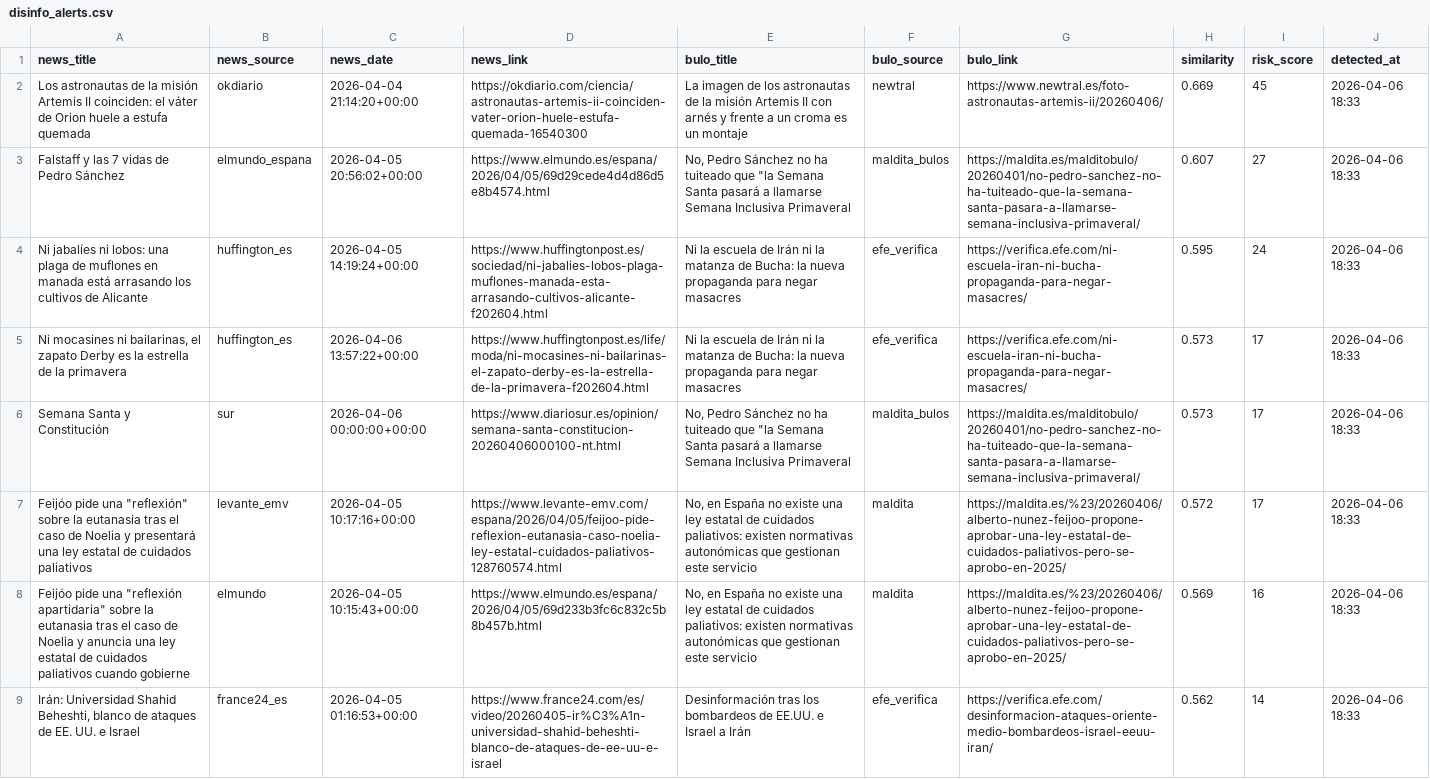
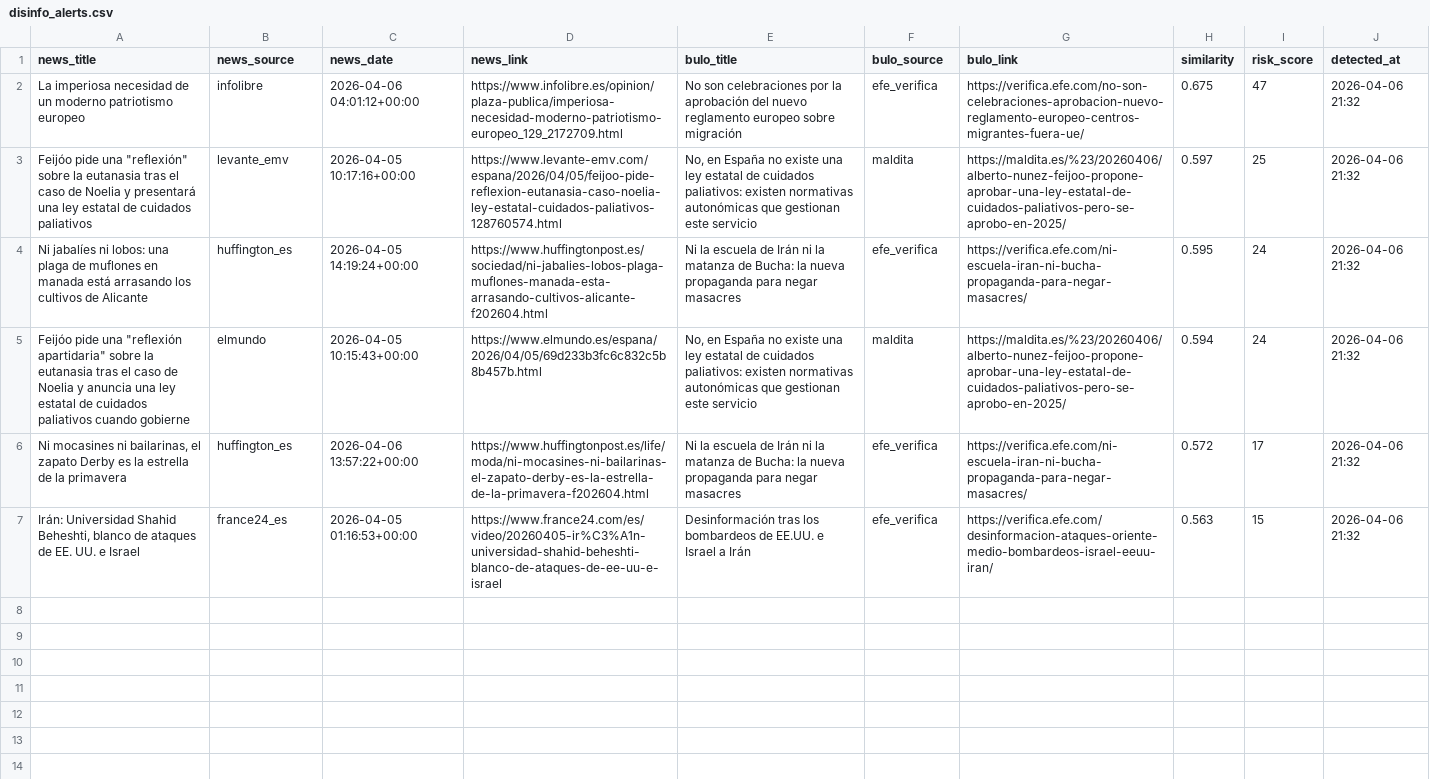
Before and after one commit to mcasrom/SIEG-Politica-Nacional-, a CSV file: data/export/nr/disinfo_alerts.csv, drawn as a sheet; removed rows and columns are numbered as before the commit, all else as after; the diff names each change by its address in the sheet, - before the commit and + after, or states it on an @@ line.

Commit message:
data: update export 2026-04-07 00:03

```diff
--- a/data/export/nr/disinfo_alerts.csv
+++ b/data/export/nr/disinfo_alerts.csv
-row 2: Los astronautas de la misión Artemis II coinciden: el váter de Orion huele a estufa quemada | okdiario | 2026-04-04 21:14:20+00:00 | https://okdiario.com/ciencia/astronautas-artemis-ii-coinciden-vater-orion-huele-estufa-quemada-16540300 | La imagen de los astronautas de la misión Artemis II con arnés y frente a un croma es un montaje | newtral | https://www.newtral.es/foto-astronautas-artemis-ii/20260406/ | 0.669 | 45 | 2026-04-06 18:33
-row 3: Falstaff y las 7 vidas de Pedro Sánchez | elmundo_espana | 2026-04-05 20:56:02+00:00 | https://www.elmundo.es/espana/2026/04/05/69d29cede4d4d86d5e8b4574.html | No, Pedro Sánchez no ha tuiteado que "la Semana Santa pasará a llamarse Semana Inclusiva Primaveral | maldita_bulos | https://maldita.es/malditobulo/20260401/no-pedro-sanchez-no-ha-tuiteado-que-la-semana-santa-pasara-a-llamarse-semana-inclusiva-primaveral/ | 0.607 | 27 | 2026-04-06 18:33
+row 2: La imperiosa necesidad de un moderno patriotismo europeo | infolibre | 2026-04-06 04:01:12+00:00 | https://www.infolibre.es/opinion/plaza-publica/imperiosa-necesidad-moderno-patriotismo-europeo_129_2172709.html | No son celebraciones por la aprobación del nuevo reglamento europeo sobre migración | efe_verifica | https://verifica.efe.com/no-son-celebraciones-aprobacion-nuevo-reglamento-europeo-centros-migrantes-fuera-ue/ | 0.675 | 47 | 2026-04-06 21:32
+row 3: Feijóo pide una "reflexión" sobre la eutanasia tras el caso de Noelia y presentará una ley estatal de cuidados paliativos | levante_emv | 2026-04-05 10:17:16+00:00 | https://www.levante-emv.com/espana/2026/04/05/feijoo-pide-reflexion-eutanasia-caso-noelia-ley-estatal-cuidados-paliativos-128760574.html | No, en España no existe una ley estatal de cuidados paliativos: existen normativas autonómicas que gestionan este servicio | maldita | https://maldita.es/%23/20260406/alberto-nunez-feijoo-propone-aprobar-una-ley-estatal-de-cuidados-paliativos-pero-se-aprobo-en-2025/ | 0.597 | 25 | 2026-04-06 21:32
-J4 (detected_at): 2026-04-06 18:33
+J4 (detected_at): 2026-04-06 21:32
+row 5: Feijóo pide una "reflexión apartidaria" sobre la eutanasia tras el caso de Noelia y anuncia una ley estatal de cuidados paliativos cuando gobierne | elmundo | 2026-04-05 10:15:43+00:00 | https://www.elmundo.es/espana/2026/04/05/69d233b3fc6c832c5b8b457b.html | No, en España no existe una ley estatal de cuidados paliativos: existen normativas autonómicas que gestionan este servicio | maldita | https://maldita.es/%23/20260406/alberto-nunez-feijoo-propone-aprobar-una-ley-estatal-de-cuidados-paliativos-pero-se-aprobo-en-2025/ | 0.594 | 24 | 2026-04-06 21:32
-H6 (similarity): 0.573
+H6 (similarity): 0.572
-J6 (detected_at): 2026-04-06 18:33
+J6 (detected_at): 2026-04-06 21:32
-row 6: Semana Santa y Constitución | sur | 2026-04-06 00:00:00+00:00 | https://www.diariosur.es/opinion/semana-santa-constitucion-20260406000100-nt.html | No, Pedro Sánchez no ha tuiteado que "la Semana Santa pasará a llamarse Semana Inclusiva Primaveral | maldita_bulos | https://maldita.es/malditobulo/20260401/no-pedro-sanchez-no-ha-tuiteado-que-la-semana-santa-pasara-a-llamarse-semana-inclusiva-primaveral/ | 0.573 | 17 | 2026-04-06 18:33
-row 7: Feijóo pide una "reflexión" sobre la eutanasia tras el caso de Noelia y presentará una ley estatal de cuidados paliativos | levante_emv | 2026-04-05 10:17:16+00:00 | https://www.levante-emv.com/espana/2026/04/05/feijoo-pide-reflexion-eutanasia-caso-noelia-ley-estatal-cuidados-paliativos-128760574.html | No, en España no existe una ley estatal de cuidados paliativos: existen normativas autonómicas que gestionan este servicio | maldita | https://maldita.es/%23/20260406/alberto-nunez-feijoo-propone-aprobar-una-ley-estatal-de-cuidados-paliativos-pero-se-aprobo-en-2025/ | 0.572 | 17 | 2026-04-06 18:33
-row 8: Feijóo pide una "reflexión apartidaria" sobre la eutanasia tras el caso de Noelia y anuncia una ley estatal de cuidados paliativos cuando gobierne | elmundo | 2026-04-05 10:15:43+00:00 | https://www.elmundo.es/espana/2026/04/05/69d233b3fc6c832c5b8b457b.html | No, en España no existe una ley estatal de cuidados paliativos: existen normativas autonómicas que gestionan este servicio | maldita | https://maldita.es/%23/20260406/alberto-nunez-feijoo-propone-aprobar-una-ley-estatal-de-cuidados-paliativos-pero-se-aprobo-en-2025/ | 0.569 | 16 | 2026-04-06 18:33
-H7 (similarity): 0.562
+H7 (similarity): 0.563
-I7 (risk_score): 14
+I7 (risk_score): 15
-J7 (detected_at): 2026-04-06 18:33
+J7 (detected_at): 2026-04-06 21:32
```
Also changed, not shown: data/export/nr/coordination_alerts.csv, data/export/nr/disinfo_bulos.csv, 8 other files.
